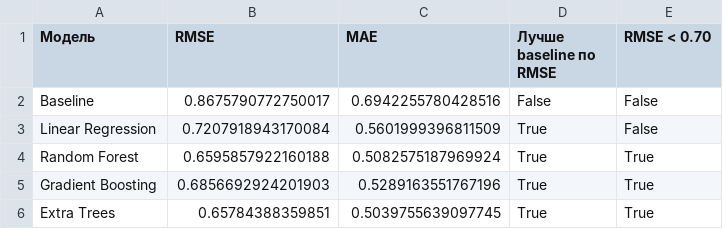
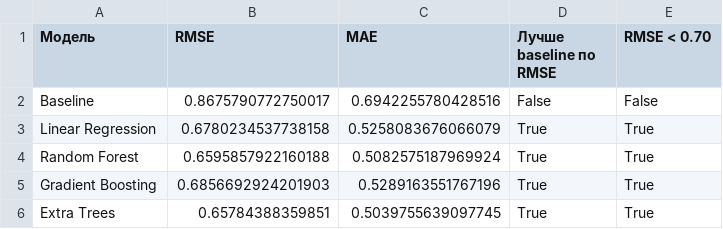
Before and after one commit to Chuba-ka/machineLearning, a CSV file: regression/artifacts/lab01_test.csv, drawn as a sheet.

```diff
--- a/regression/artifacts/lab01_test.csv
+++ b/regression/artifacts/lab01_test.csv
@@ -2,3 +2,3 @@
 Baseline,0.8675790772750017,0.6942255780428516,False,False
-Linear Regression,0.7207918943170084,0.5601999396811509,True,False
+Linear Regression,0.6780234537738158,0.5258083676066079,True,True
 Random Forest,0.6595857922160188,0.5082575187969924,True,True
```
Also changed, not shown: regression/artifacts/lab01_cv.csv, 4 other files.
